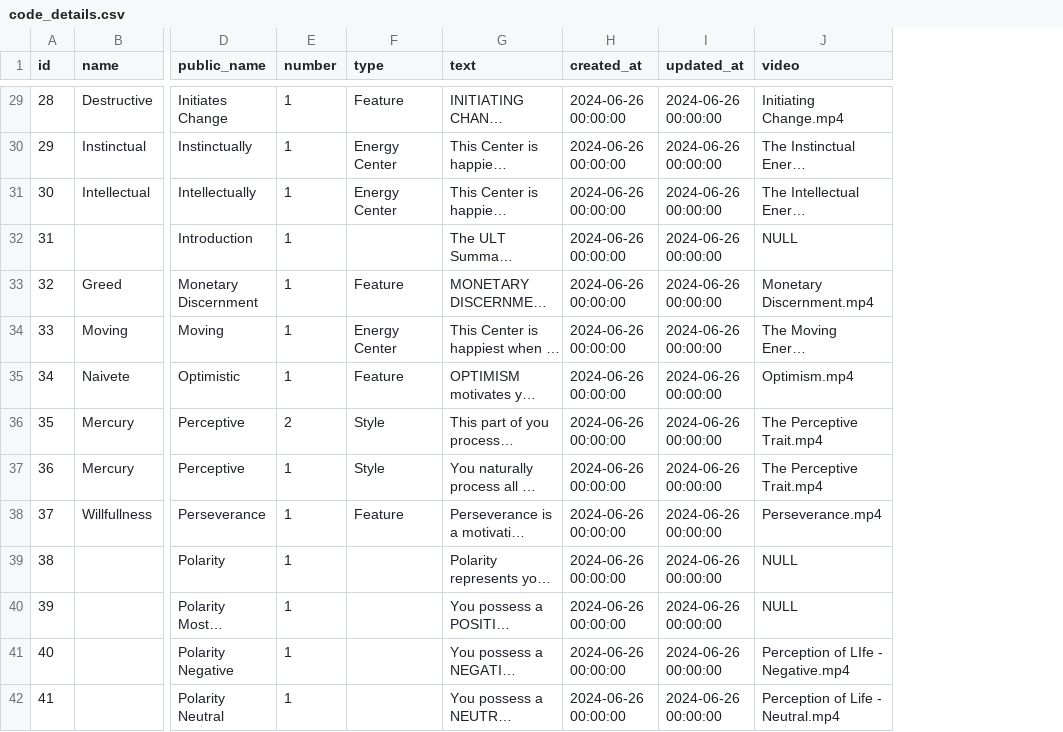
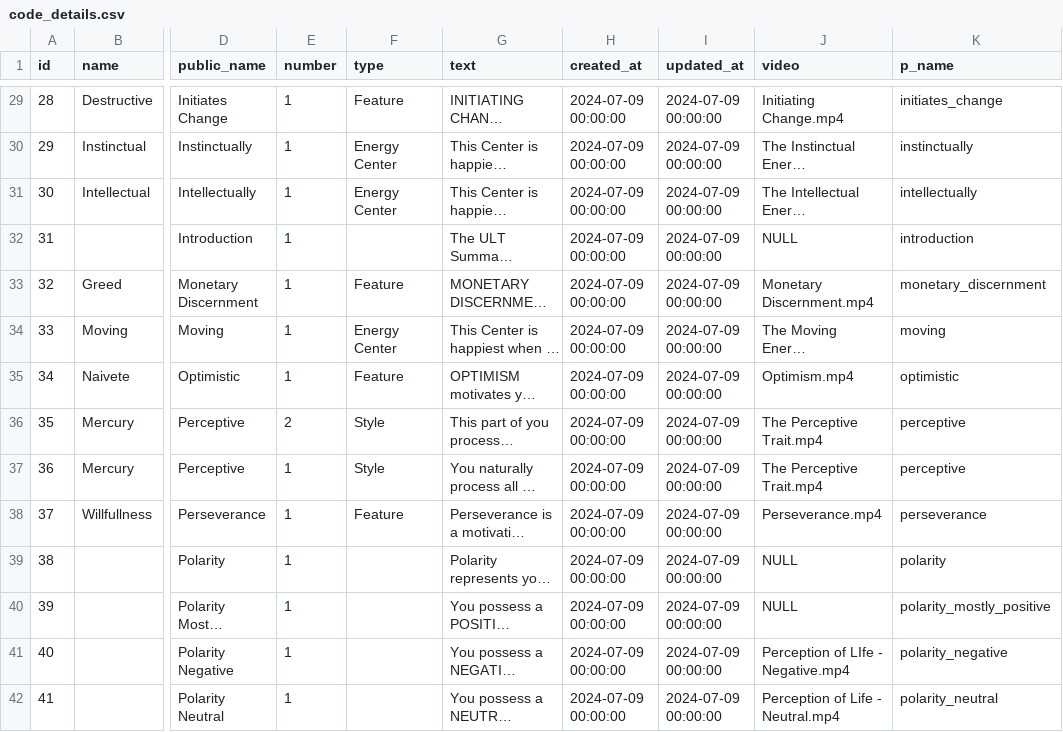
Before and after one commit to fahadmaqsooddev/humanop-laravel-backend, a CSV file: public/code_details.csv, drawn as a sheet; only a part is shown, gaps mark what is left out; long unchanged cells end in …; the diff covers the shown part only; the diff names each change by its address in the sheet, - before the commit and + after, or states it on an @@ line.

```diff
--- a/public/code_details.csv
+++ b/public/code_details.csv
+column K (p_name), rows 29-42: initiates_change | instinctually | intellectually | introduction | monetary_discernment | moving | optimistic | perceptive | perceptive | perseverance | polarity | polarity_mostly_positive | polarity_negative | polarity_neutral
-H29:H42 (created_at): 2024-06-26 00:00:00
+H29:H42 (created_at): 2024-07-09 00:00:00
-I29:I42 (updated_at): 2024-06-26 00:00:00
+I29:I42 (updated_at): 2024-07-09 00:00:00
```
Also changed, not shown: 84 edited cells elsewhere in this file, 5 other files.
